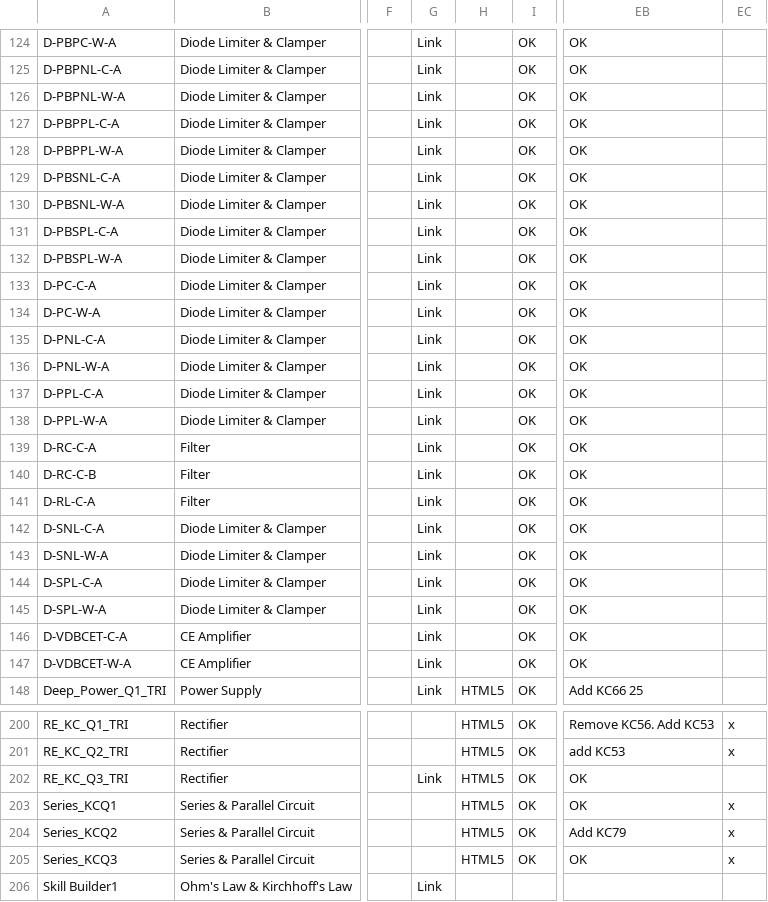
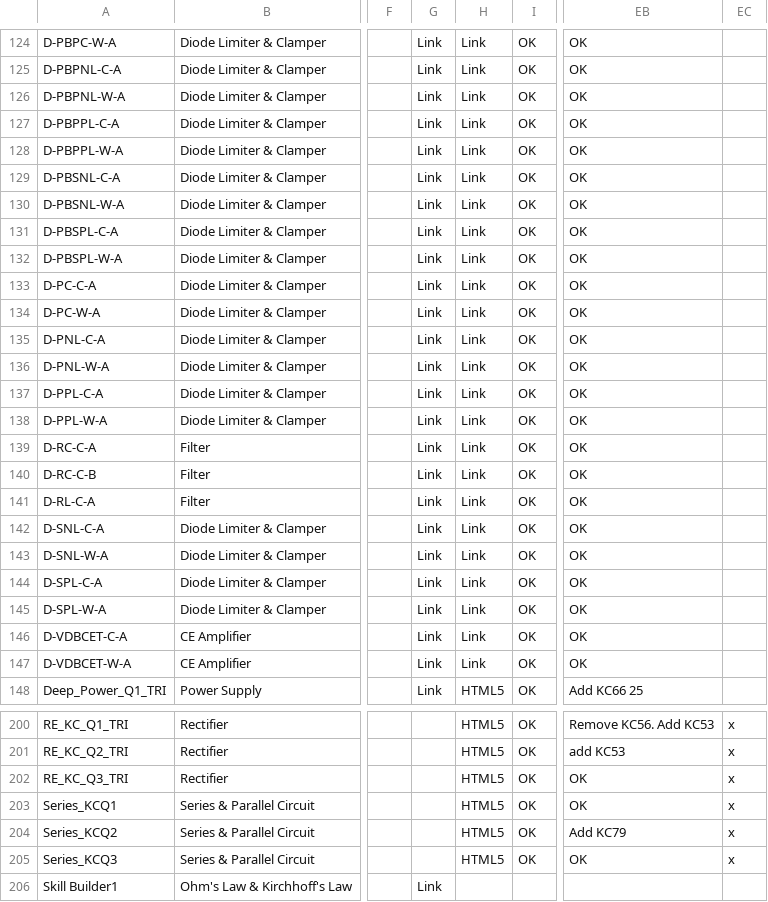
Before and after one commit to stephenpaff/ET_Recommender, a CSV file: ET_KC_MAPPING - Learning_Resource_KC_Mapping.csv, drawn as a sheet; only a part is shown, gaps mark what is left out; the diff covers the shown part only; the diff names each change by its address in the sheet, - before the commit and + after, or states it on an @@ line.

```diff
--- a/ET_KC_MAPPING - Learning_Resource_KC_Mapping.csv
+++ b/ET_KC_MAPPING - Learning_Resource_KC_Mapping.csv
-H124:H147: (empty)
+H124:H147: Link
-G202: Link
+G202: (empty)
-EC202: (empty)
+EC202: x
```
Also changed, not shown: 40 edited cells elsewhere in this file, 2 other files.
